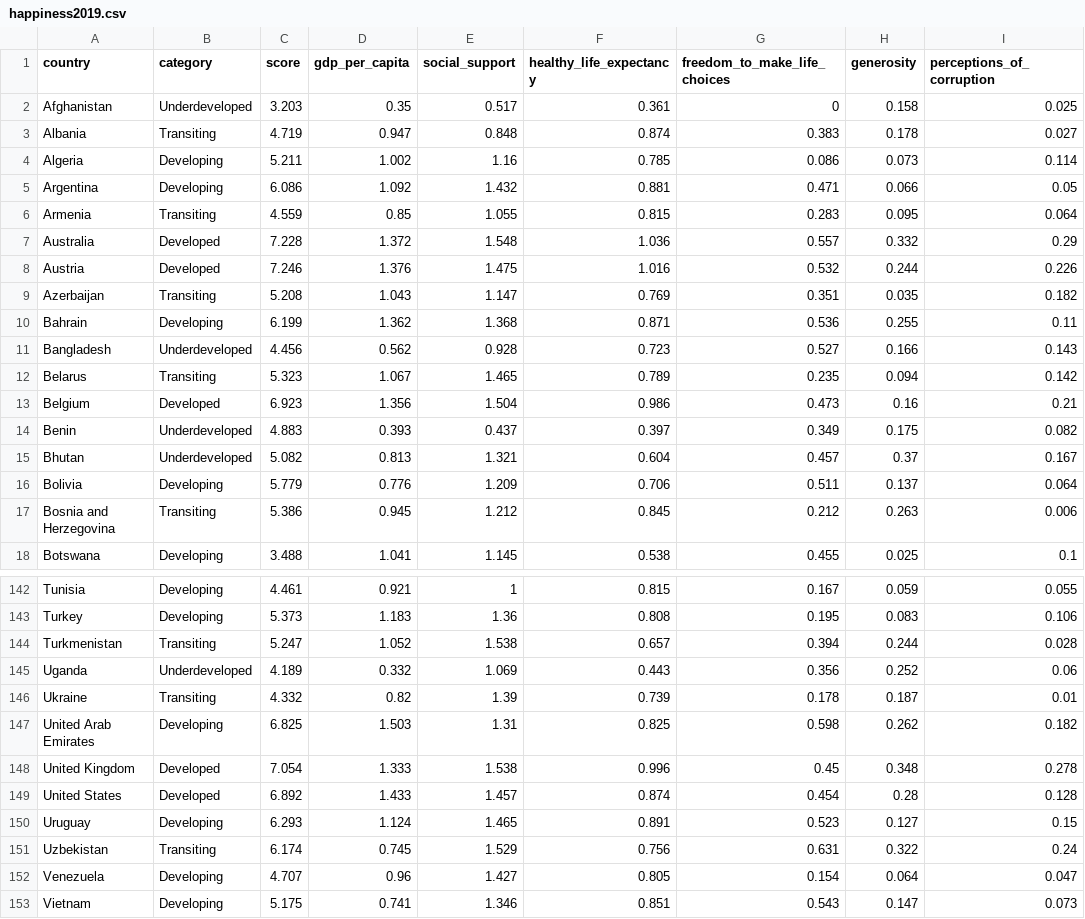
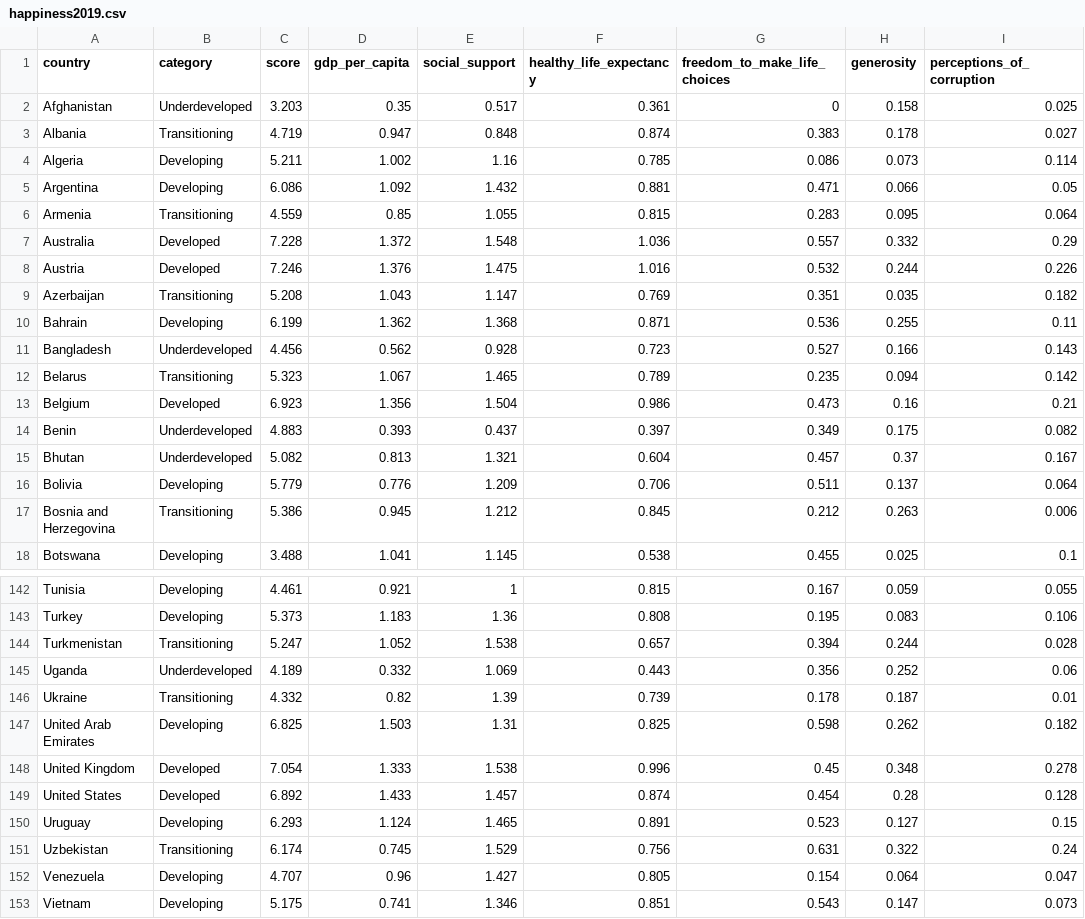
Before and after one commit to ahmedmoustafa/datasets, a CSV file: happiness/happiness2019.csv, drawn as a sheet; only a part is shown, gaps mark what is left out; the diff covers the shown part only.

Commit message:
Changed category from Transiting to Transitioning

```diff
--- a/happiness/happiness2019.csv
+++ b/happiness/happiness2019.csv
@@ -2,12 +2,12 @@ country,category,score,gdp_per_capita,social_support,healthy_life_expectancy,fre
 Afghanistan,Underdeveloped,3.203,0.35,0.517,0.361,0,0.158,0.025
-Albania,Transiting,4.719,0.947,0.848,0.874,0.383,0.178,0.027
+Albania,Transitioning,4.719,0.947,0.848,0.874,0.383,0.178,0.027
 Algeria,Developing,5.211,1.002,1.16,0.785,0.086,0.073,0.114
 Argentina,Developing,6.086,1.092,1.432,0.881,0.471,0.066,0.05
-Armenia,Transiting,4.559,0.85,1.055,0.815,0.283,0.095,0.064
+Armenia,Transitioning,4.559,0.85,1.055,0.815,0.283,0.095,0.064
 Australia,Developed,7.228,1.372,1.548,1.036,0.557,0.332,0.29
 Austria,Developed,7.246,1.376,1.475,1.016,0.532,0.244,0.226
-Azerbaijan,Transiting,5.208,1.043,1.147,0.769,0.351,0.035,0.182
+Azerbaijan,Transitioning,5.208,1.043,1.147,0.769,0.351,0.035,0.182
 Bahrain,Developing,6.199,1.362,1.368,0.871,0.536,0.255,0.11
 Bangladesh,Underdeveloped,4.456,0.562,0.928,0.723,0.527,0.166,0.143
-Belarus,Transiting,5.323,1.067,1.465,0.789,0.235,0.094,0.142
+Belarus,Transitioning,5.323,1.067,1.465,0.789,0.235,0.094,0.142
 Belgium,Developed,6.923,1.356,1.504,0.986,0.473,0.16,0.21
@@ -16,3 +16,3 @@ Bhutan,Underdeveloped,5.082,0.813,1.321,0.604,0.457,0.37,0.167
 Bolivia,Developing,5.779,0.776,1.209,0.706,0.511,0.137,0.064
-Bosnia and Herzegovina,Transiting,5.386,0.945,1.212,0.845,0.212,0.263,0.006
+Bosnia and Herzegovina,Transitioning,5.386,0.945,1.212,0.845,0.212,0.263,0.006
 Botswana,Developing,3.488,1.041,1.145,0.538,0.455,0.025,0.1
@@ -143,5 +143,5 @@ Tunisia,Developing,4.461,0.921,1,0.815,0.167,0.059,0.055
 Turkey,Developing,5.373,1.183,1.36,0.808,0.195,0.083,0.106
-Turkmenistan,Transiting,5.247,1.052,1.538,0.657,0.394,0.244,0.028
+Turkmenistan,Transitioning,5.247,1.052,1.538,0.657,0.394,0.244,0.028
 Uganda,Underdeveloped,4.189,0.332,1.069,0.443,0.356,0.252,0.06
-Ukraine,Transiting,4.332,0.82,1.39,0.739,0.178,0.187,0.01
+Ukraine,Transitioning,4.332,0.82,1.39,0.739,0.178,0.187,0.01
 United Arab Emirates,Developing,6.825,1.503,1.31,0.825,0.598,0.262,0.182
@@ -150,3 +150,3 @@ United States,Developed,6.892,1.433,1.457,0.874,0.454,0.28,0.128
 Uruguay,Developing,6.293,1.124,1.465,0.891,0.523,0.127,0.15
-Uzbekistan,Transiting,6.174,0.745,1.529,0.756,0.631,0.322,0.24
+Uzbekistan,Transitioning,6.174,0.745,1.529,0.756,0.631,0.322,0.24
 Venezuela,Developing,4.707,0.96,1.427,0.805,0.154,0.064,0.047
```
Also changed, not shown: 6 edited cells elsewhere in this file.
